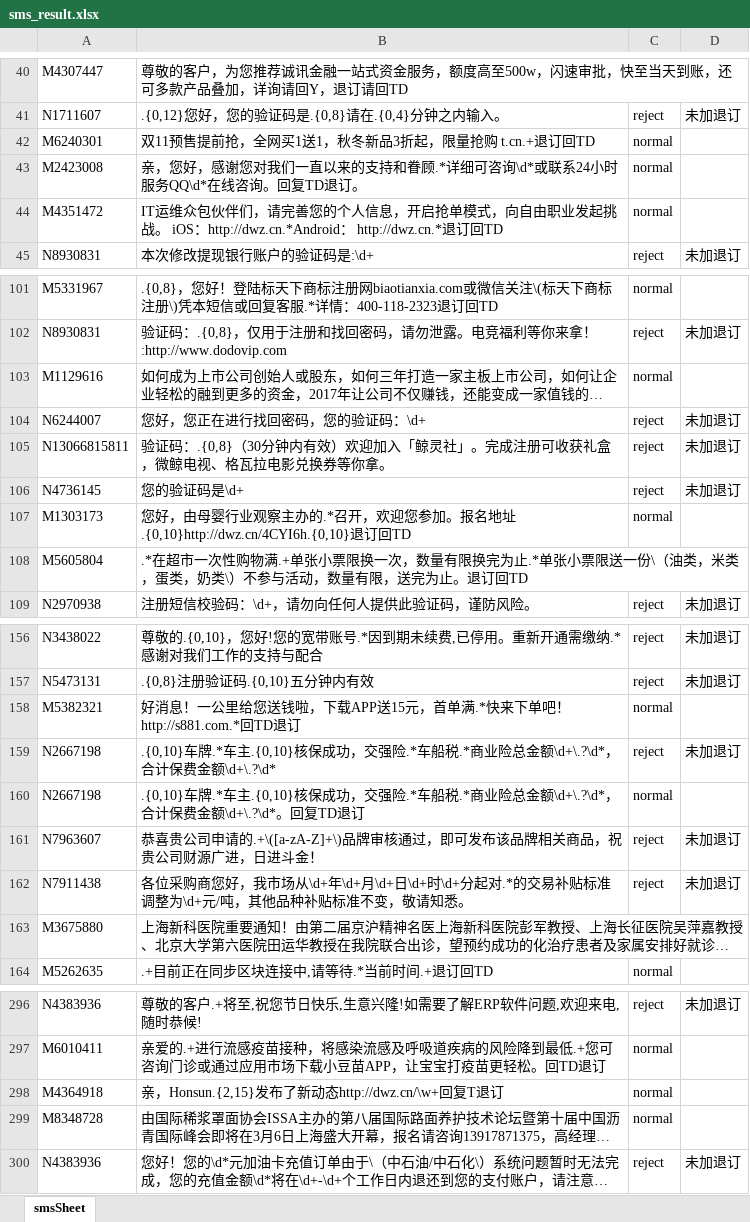
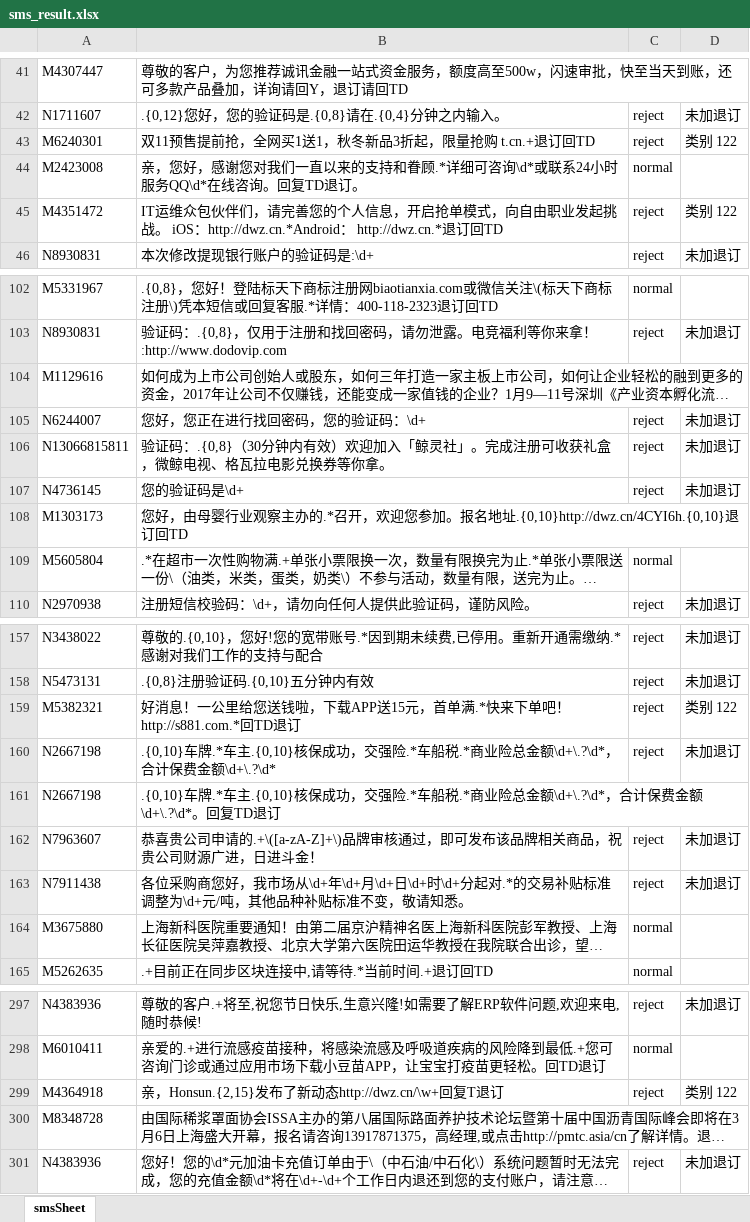
Before and after one commit to yusheng-jia/nlp_project_site, an Excel workbook: sms_result.xlsx, sheet smsSheet, drawn as a sheet; only a part is shown, gaps mark what is left out; long unchanged cells end in …; values as stored, in another font and other column widths than the file's, no borders; addresses are those after the commit; the diff covers the shown part only; the diff names each change by its address in the sheet, - before the commit and + after, or states it on an @@ line.

```diff
--- a/sms_result.xlsx (sheet smsSheet)
+++ b/sms_result.xlsx (sheet smsSheet)
-C43: normal
+C43: reject
-D43: (empty)
+D43: 类别 122
-C45: normal
+C45: reject
-D45: (empty)
+D45: 类别 122
-C104: normal
+C104: (empty)
-C108: normal
+C108: (empty)
-C109: (empty)
+C109: normal
-C159: normal
+C159: reject
-D159: (empty)
+D159: 类别 122
-C161: normal
+C161: (empty)
-C164: (empty)
+C164: normal
-C299: normal
+C299: reject
-D299: (empty)
+D299: 类别 122
-C300: normal
+C300: (empty)
```
Also changed, not shown: 1 added row and 66 edited cells elsewhere in this sheet, 8 other files.
